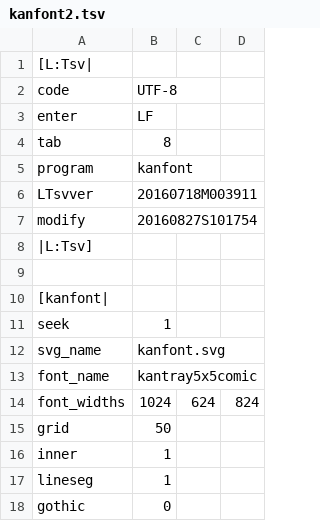
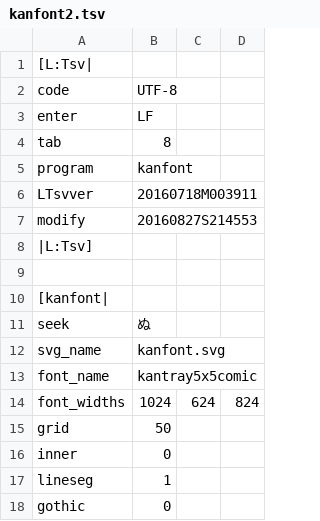
Before and after one commit to ooblog/LTsv10kanedit, a TSV file: kanfont2.tsv, drawn as a sheet; only a part is shown.

Commit message:
「kanfont2.py」でフォントグリフの座標にマウスカーソル近づけた時に表示変化するように調整(まだ座標編集はできてない)。

```diff
--- a/kanfont2.tsv
+++ b/kanfont2.tsv
@@ -6,3 +6,3 @@ program	kanfont
 LTsvver	20160718M003911
-modify	20160827S101754
+modify	20160827S214553
 |L:Tsv]
@@ -10,3 +10,3 @@ modify	20160827S101754
 [kanfont|
-seek	1
+seek	ぬ
 svg_name	kanfont.svg
@@ -15,3 +15,3 @@ font_widths	1024	624	824
 grid	50
-inner	1
+inner	0
 lineseg	1
```
Also changed, not shown: LTsv/kanchar.tsv, LTsv/kanglyph.tsv, 2 other files.
